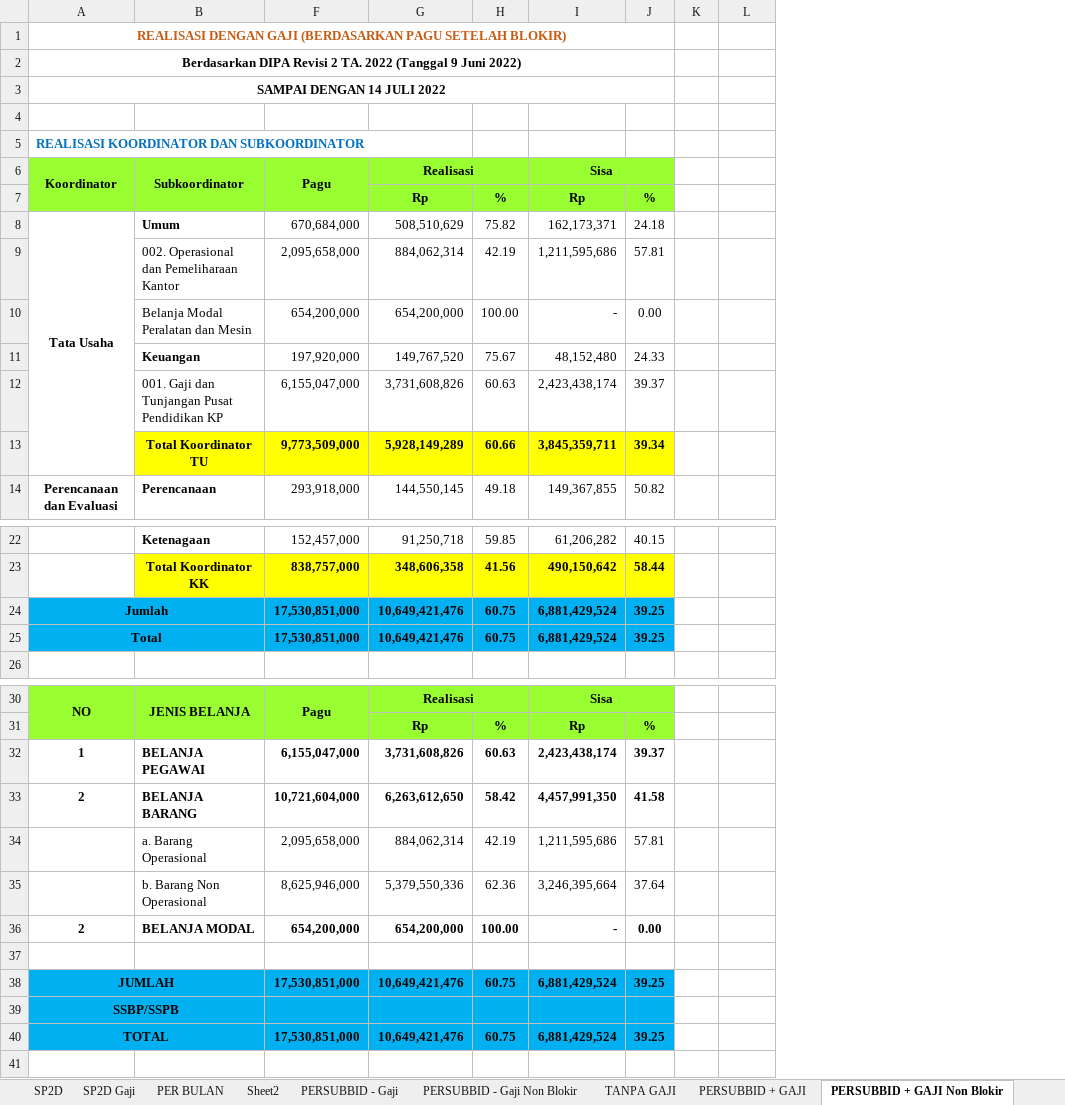
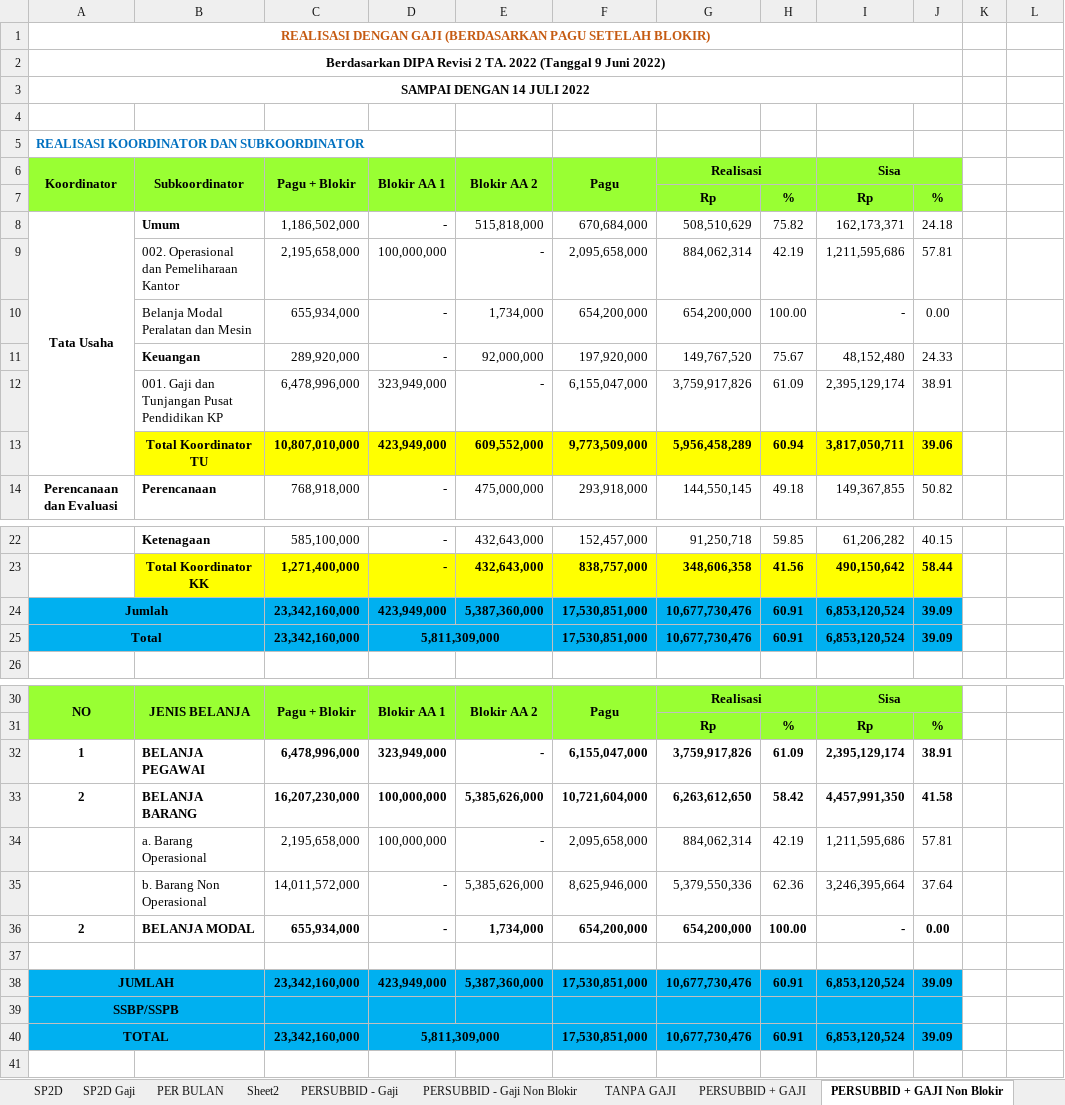
Before and after one commit to arifxl42/TA.2022, an Excel workbook: MONITORING REALISASI DIPA 2.xlsm, sheet PERSUBBID + GAJI Non Blokir, drawn as a sheet; only a part is shown, gaps mark what is left out; values as stored, in another font and other column widths than the file's, no borders; removed rows and columns are numbered as before the commit, all else as after; the diff names each change by its address in the sheet, - before the commit and + after, or states it on an @@ line.

Commit message:
UPDATE PLUS GAJI

```diff
--- a/MONITORING REALISASI DIPA 2.xlsm (sheet PERSUBBID + GAJI Non Blokir)
+++ b/MONITORING REALISASI DIPA 2.xlsm (sheet PERSUBBID + GAJI Non Blokir)
@@ column C unhidden, rows 6-11: Pagu + Blokir |  | 1,186,502,000 | 2,195,658,000 | 655,934,000 | 289,920,000; row 14: 768,918,000; rows 22-25: 585,100,000 | 1,271,400,000 | 23,342,160,000 | 23,342,160,000; rows 30-40: Pagu + Blokir |  | 6,478,996,000 | 16,207,230,000 | 2,195,658,000 | 14,011,572,000 | 655,934,000 |  | 23,342,160,000 |  | 23,342,160,000 @@
@@ column D unhidden, rows 6-11: Blokir AA 1 |  | - | 100,000,000 | - | -; row 14: -; rows 22-25: - | - | 423,949,000 | 5,811,309,000; rows 30-40: Blokir AA 1 |  | 323,949,000 | 100,000,000 | 100,000,000 | - | - |  | 423,949,000 |  | 5,811,309,000 @@
@@ column E unhidden, rows 6-11: Blokir AA 2 |  | 515,818,000 | - | 1,734,000 | 92,000,000; row 14: 475,000,000; rows 22-24: 432,643,000 | 432,643,000 | 5,387,360,000; rows 30-38: Blokir AA 2 |  | - | 5,385,626,000 | - | 5,385,626,000 | 1,734,000 |  | 5,387,360,000 @@
-row 12:  | 001. Gaji dan Tunjangan Pusat Pendidikan KP | 6,155,047,000 | 3,731,608,826 | 60.63 | 2,423,438,174 | 39.37
-row 13:  | Total Koordinator TU | 9,773,509,000 | 5,928,149,289 | 60.66 | 3,845,359,711 | 39.34
+row 12:  | 001. Gaji dan Tunjangan Pusat Pendidikan KP | 6,478,996,000 | 323,949,000 | - | 6,155,047,000 | 3,759,917,826 | 61.09 | 2,395,129,174 | 38.91
+row 13:  | Total Koordinator TU | 10,807,010,000 | 423,949,000 | 609,552,000 | 9,773,509,000 | 5,956,458,289 | 60.94 | 3,817,050,711 | 39.06
-G24:G25: 10,649,421,476
+G24:G25: 10,677,730,476
-H24:H25: 60.75
+H24:H25: 60.91
-I24:I25: 6,881,429,524
+I24:I25: 6,853,120,524
-J24:J25: 39.25
+J24:J25: 39.09
-G32: 3,731,608,826
+G32: 3,759,917,826
-H32: 60.63
+H32: 61.09
-I32: 2,423,438,174
+I32: 2,395,129,174
-J32: 39.37
+J32: 38.91
-G38: 10,649,421,476
+G38: 10,677,730,476
-H38: 60.75
+H38: 60.91
-I38: 6,881,429,524
+I38: 6,853,120,524
-J38: 39.25
+J38: 39.09
-G40: 10,649,421,476
+G40: 10,677,730,476
-H40: 60.75
+H40: 60.91
-I40: 6,881,429,524
+I40: 6,853,120,524
-J40: 39.25
+J40: 39.09
```
Also changed, not shown: sheet PERSUBBID + GAJI, sheet PER BULAN, sheet SP2D Gaji, sheet SP2D ON, charts or pictures.
